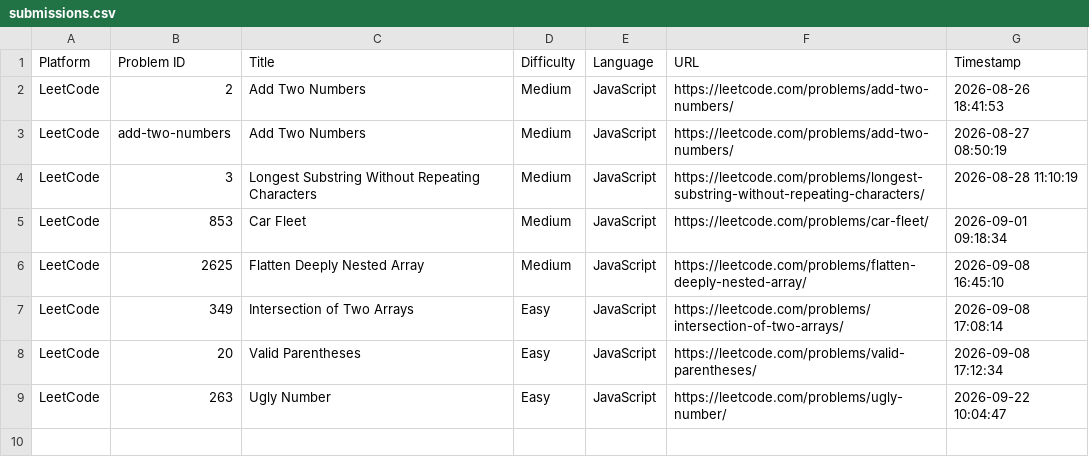
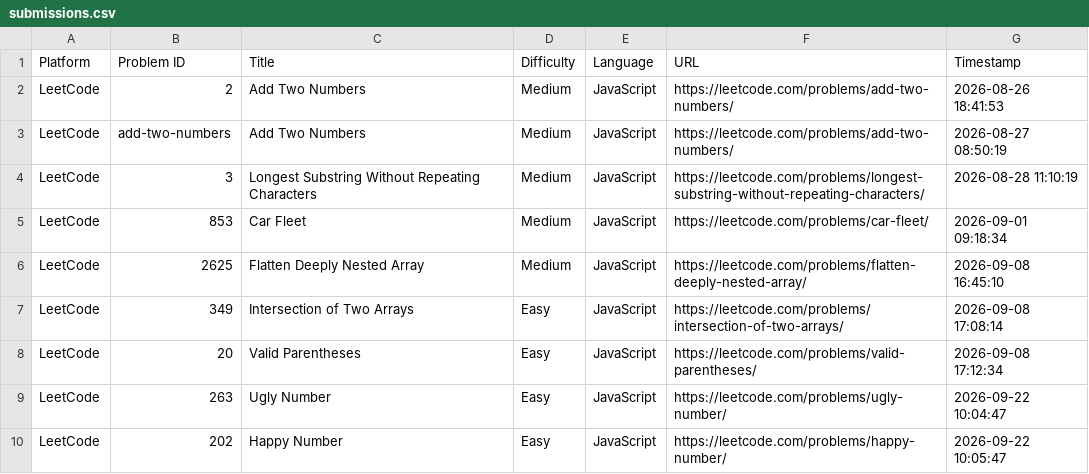
Before and after one commit to doohinkus/DSA-Problem-Vault, a CSV file: submissions.csv, drawn as a sheet.

Commit message:
Update [LeetCode] Happy Number

```diff
--- a/submissions.csv
+++ b/submissions.csv
@@ -9 +9,2 @@ LeetCode,20,"Valid Parentheses",Easy,JavaScript,https://leetcode.com/problems/va
 LeetCode,263,"Ugly Number",Easy,JavaScript,https://leetcode.com/problems/ugly-number/,2026-09-22 10:04:47
+LeetCode,202,"Happy Number",Easy,JavaScript,https://leetcode.com/problems/happy-number/,2026-09-22 10:05:47
```
